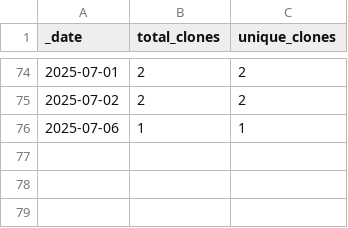
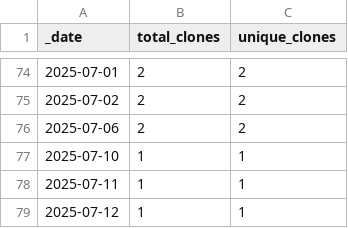
Before and after one commit to Breeding-Insight/BIGapp, a CSV file: traffic/clones.csv, drawn as a sheet; only a part is shown, gaps mark what is left out.

```diff
--- a/traffic/clones.csv
+++ b/traffic/clones.csv
@@ -75,2 +75,5 @@ _date,total_clones,unique_clones
 2025-07-02,2,2
-2025-07-06,1,1
+2025-07-06,2,2
+2025-07-10,1,1
+2025-07-11,1,1
+2025-07-12,1,1
```
Also changed, not shown: traffic/views.csv, 1 other file.
